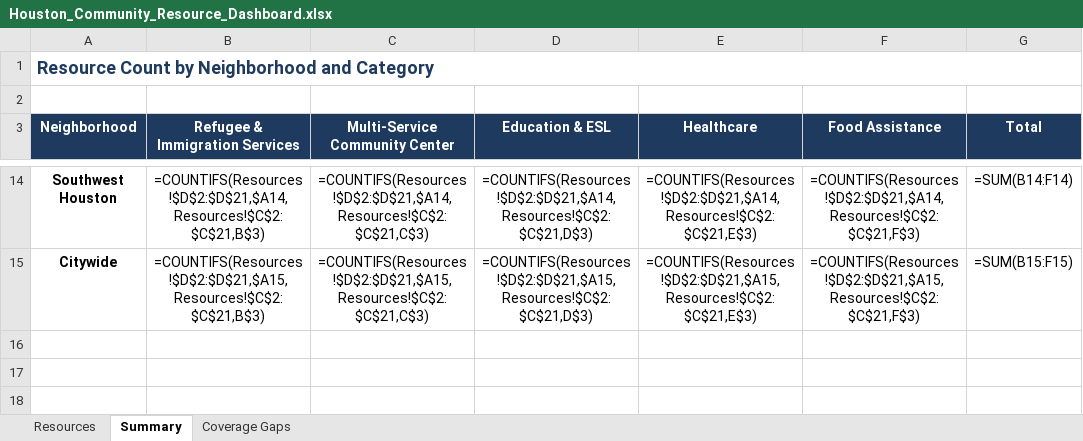
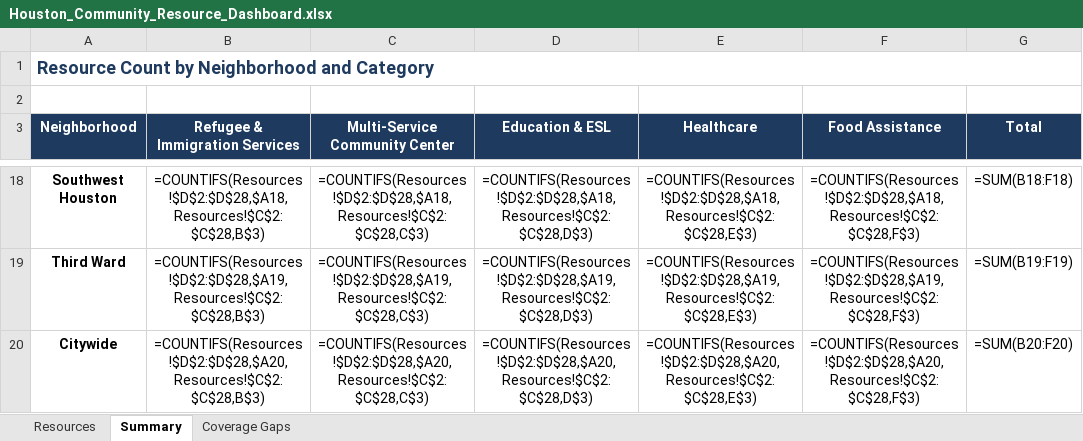
Before and after one commit to azzyray7-pixel/houston-community-resource-navigator, an Excel workbook: dashboard/Houston_Community_Resource_Dashboard.xlsx, sheet Summary, drawn as a sheet; only a part is shown, gaps mark what is left out; values as stored, in another font and other column widths than the file's, no borders; formulas without a stored value are shown as written; charts and pictures and conditional formats not drawn; addresses are those after the commit; the diff covers the shown part only; the diff names each change by its address in the sheet, - before the commit and + after, or states it on an @@ line.

```diff
--- a/dashboard/Houston_Community_Resource_Dashboard.xlsx (sheet Summary)
+++ b/dashboard/Houston_Community_Resource_Dashboard.xlsx (sheet Summary)
-B18 (Refugee & Immigration Services): =COUNTIFS(Resources!$D$2:$D$21,$A14,Resources!$C$2:$C$21,B$3)
+B18 (Refugee & Immigration Services): =COUNTIFS(Resources!$D$2:$D$28,$A18,Resources!$C$2:$C$28,B$3)
-C18 (Multi-Service Community Center): =COUNTIFS(Resources!$D$2:$D$21,$A14,Resources!$C$2:$C$21,C$3)
+C18 (Multi-Service Community Center): =COUNTIFS(Resources!$D$2:$D$28,$A18,Resources!$C$2:$C$28,C$3)
-D18 (Education & ESL): =COUNTIFS(Resources!$D$2:$D$21,$A14,Resources!$C$2:$C$21,D$3)
+D18 (Education & ESL): =COUNTIFS(Resources!$D$2:$D$28,$A18,Resources!$C$2:$C$28,D$3)
-E18 (Healthcare): =COUNTIFS(Resources!$D$2:$D$21,$A14,Resources!$C$2:$C$21,E$3)
+E18 (Healthcare): =COUNTIFS(Resources!$D$2:$D$28,$A18,Resources!$C$2:$C$28,E$3)
-F18 (Food Assistance): =COUNTIFS(Resources!$D$2:$D$21,$A14,Resources!$C$2:$C$21,F$3)
+F18 (Food Assistance): =COUNTIFS(Resources!$D$2:$D$28,$A18,Resources!$C$2:$C$28,F$3)
-G18 (Total): =SUM(B14:F14)
+G18 (Total): =SUM(B18:F18)
+row 19: Third Ward | =COUNTIFS(Resources!$D$2:$D$28,$A19,Resources!$C$2:$C$28,B$3) | =COUNTIFS(Resources!$D$2:$D$28,$A19,Resources!$C$2:$C$28,C$3) | =COUNTIFS(Resources!$D$2:$D$28,$A19,Resources!$C$2:$C$28,D$3) | =COUNTIFS(Resources!$D$2:$D$28,$A19,Resources!$C$2:$C$28,E$3) | =COUNTIFS(Resources!$D$2:$D$28,$A19,Resources!$C$2:$C$28,F$3) | =SUM(B19:F19)
-B20 (Refugee & Immigration Services): =COUNTIFS(Resources!$D$2:$D$21,$A15,Resources!$C$2:$C$21,B$3)
+B20 (Refugee & Immigration Services): =COUNTIFS(Resources!$D$2:$D$28,$A20,Resources!$C$2:$C$28,B$3)
-C20 (Multi-Service Community Center): =COUNTIFS(Resources!$D$2:$D$21,$A15,Resources!$C$2:$C$21,C$3)
+C20 (Multi-Service Community Center): =COUNTIFS(Resources!$D$2:$D$28,$A20,Resources!$C$2:$C$28,C$3)
-D20 (Education & ESL): =COUNTIFS(Resources!$D$2:$D$21,$A15,Resources!$C$2:$C$21,D$3)
+D20 (Education & ESL): =COUNTIFS(Resources!$D$2:$D$28,$A20,Resources!$C$2:$C$28,D$3)
-E20 (Healthcare): =COUNTIFS(Resources!$D$2:$D$21,$A15,Resources!$C$2:$C$21,E$3)
+E20 (Healthcare): =COUNTIFS(Resources!$D$2:$D$28,$A20,Resources!$C$2:$C$28,E$3)
-F20 (Food Assistance): =COUNTIFS(Resources!$D$2:$D$21,$A15,Resources!$C$2:$C$21,F$3)
+F20 (Food Assistance): =COUNTIFS(Resources!$D$2:$D$28,$A20,Resources!$C$2:$C$28,F$3)
-G20 (Total): =SUM(B15:F15)
+G20 (Total): =SUM(B20:F20)
```
Also changed, not shown: 4 added rows and 53 edited cells elsewhere in this sheet, sheet Resources, sheet Coverage Gaps, charts or pictures, 13 other files.
